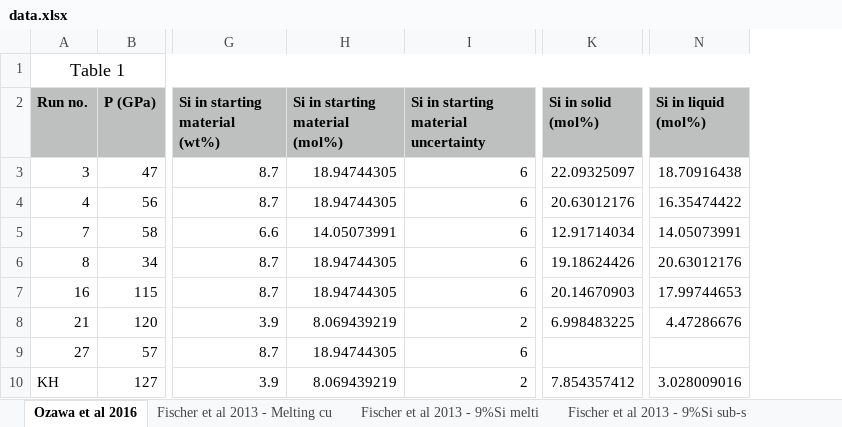
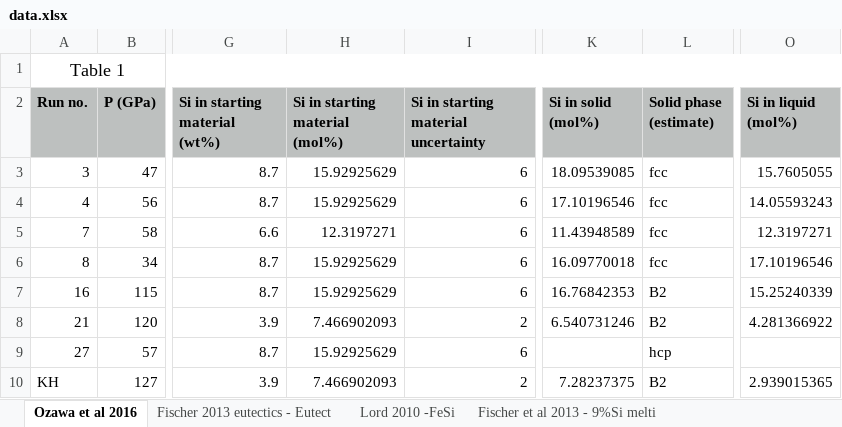
Before and after one commit to nickbackhouse/burnman, an Excel workbook: Fe-Si/data.xlsx, sheet Ozawa et al 2016, drawn as a sheet; only a part is shown, gaps mark what is left out; values as stored, in another font and other column widths than the file's, no borders; addresses are those after the commit; the diff names each change by its address in the sheet, - before the commit and + after, or states it on an @@ line.

Commit message:
spreadsheet with added data and eutectic solid compositions

```diff
--- a/Fe-Si/data.xlsx (sheet Ozawa et al 2016)
+++ b/Fe-Si/data.xlsx (sheet Ozawa et al 2016)
+sheet tab: Fischer 2013 eutectics - Eutect
+sheet tab: Lord 2010 -FeSi
+column L (Solid phase (estimate)), rows 3-10: fcc | fcc | fcc | fcc | B2 | B2 | hcp | B2
-H3:H4 (Si in starting material (mol%)): 18.94744305
+H3:H4 (Si in starting material (mol%)): 15.92925629
-K3 (Si in solid (mol%)): 22.09325097
+K3 (Si in solid (mol%)): 18.09539085
-O3 (Si in liquid (mol%)): 18.70916438
+O3 (Si in liquid (mol%)): 15.7605055
-K4 (Si in solid (mol%)): 20.63012176
+K4 (Si in solid (mol%)): 17.10196546
-O4 (Si in liquid (mol%)): 16.35474422
+O4 (Si in liquid (mol%)): 14.05593243
-H5 (Si in starting material (mol%)): 14.05073991
+H5 (Si in starting material (mol%)): 12.3197271
-K5 (Si in solid (mol%)): 12.91714034
+K5 (Si in solid (mol%)): 11.43948589
-O5 (Si in liquid (mol%)): 14.05073991
+O5 (Si in liquid (mol%)): 12.3197271
-H6:H7 (Si in starting material (mol%)): 18.94744305
+H6:H7 (Si in starting material (mol%)): 15.92925629
-K6 (Si in solid (mol%)): 19.18624426
+K6 (Si in solid (mol%)): 16.09770018
-O6 (Si in liquid (mol%)): 20.63012176
+O6 (Si in liquid (mol%)): 17.10196546
-K7 (Si in solid (mol%)): 20.14670903
+K7 (Si in solid (mol%)): 16.76842353
-O7 (Si in liquid (mol%)): 17.99744653
+O7 (Si in liquid (mol%)): 15.25240339
-H8 (Si in starting material (mol%)): 8.069439219
+H8 (Si in starting material (mol%)): 7.466902093
-K8 (Si in solid (mol%)): 6.998483225
+K8 (Si in solid (mol%)): 6.540731246
-O8 (Si in liquid (mol%)): 4.47286676
+O8 (Si in liquid (mol%)): 4.281366922
-H9 (Si in starting material (mol%)): 18.94744305
+H9 (Si in starting material (mol%)): 15.92925629
-H10 (Si in starting material (mol%)): 8.069439219
+H10 (Si in starting material (mol%)): 7.466902093
-K10 (Si in solid (mol%)): 7.854357412
+K10 (Si in solid (mol%)): 7.28237375
-O10 (Si in liquid (mol%)): 3.028009016
+O10 (Si in liquid (mol%)): 2.939015365
```
Also changed, not shown: sheet Fischer et al 2013 - 9%Si sub-s, sheet Asanuma et al 2008 - Compilatio, sheet Asanuma et al 2010 - Fe-18wt%Si, sheet Lord (unpublished boundary data, sheet Fischer et al 2013 - 9%Si melti, sheet Fischer et al 2013 - Melting cu, 1 more sheet, other sheet tabs.
